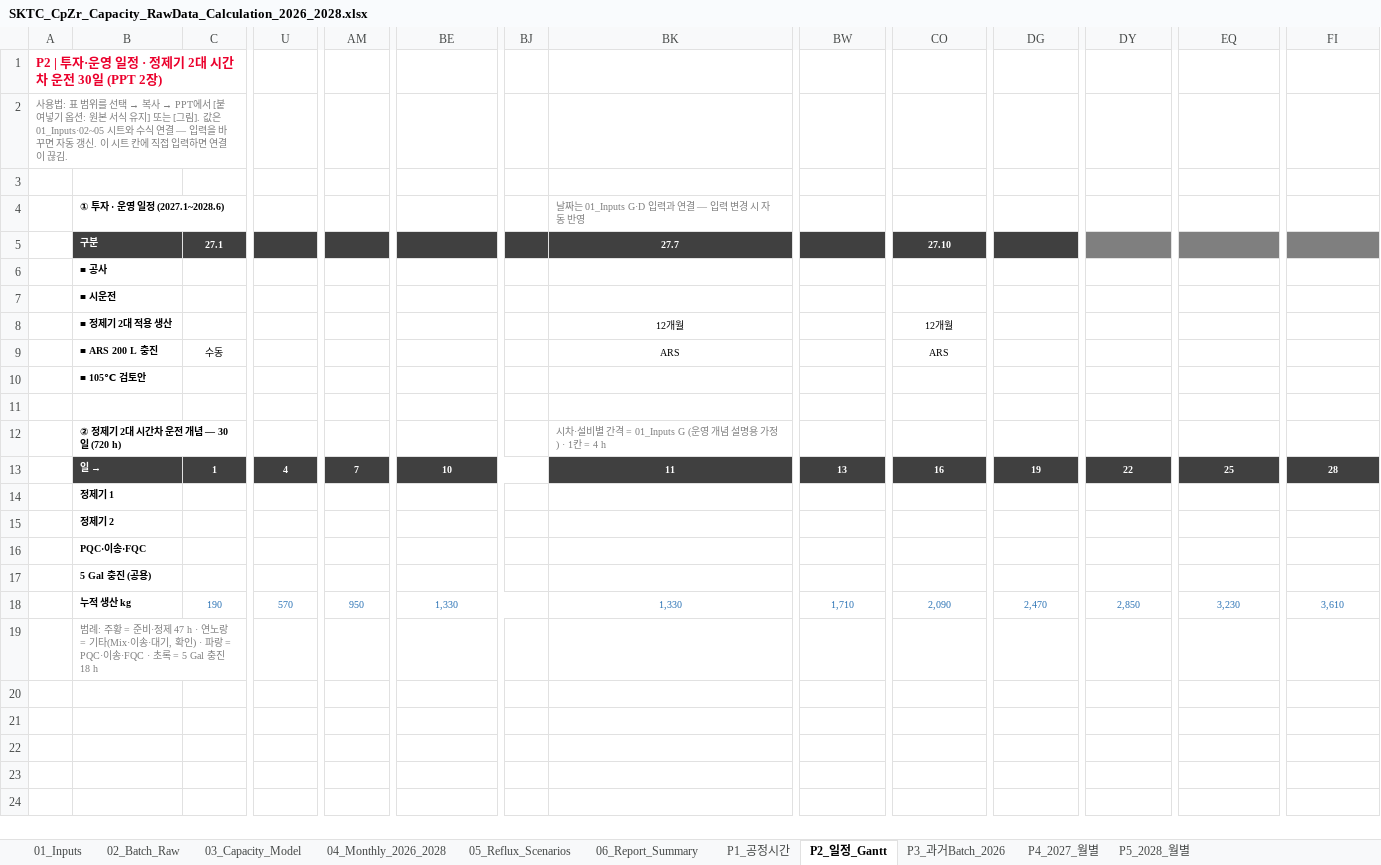
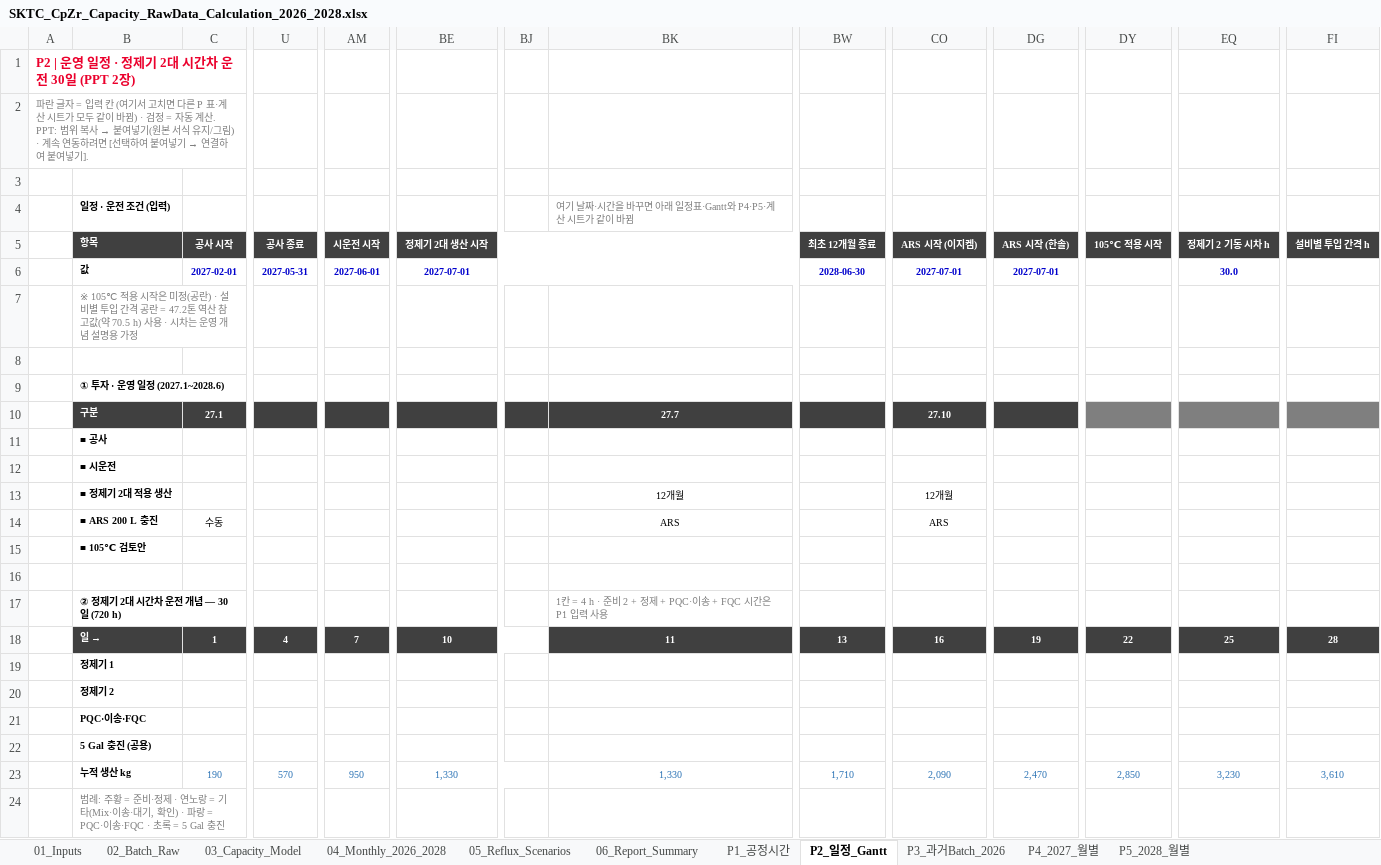
Before and after one commit to Jameskim25/-, an Excel workbook: SKTC_CpZr_Capacity_RawData_Calculation_2026_2028.xlsx, sheet P2_일정_Gantt, drawn as a sheet; only a part is shown, gaps mark what is left out; values as stored, in another font and other column widths than the file's, no borders; conditional formats not drawn; addresses are those after the commit; rows hold the shown columns only; the diff names each change by its address in the sheet, - before the commit and + after, or states it on an @@ line.

```diff
--- a/SKTC_CpZr_Capacity_RawData_Calculation_2026_2028.xlsx (sheet P2_일정_Gantt)
+++ b/SKTC_CpZr_Capacity_RawData_Calculation_2026_2028.xlsx (sheet P2_일정_Gantt)
-A1: P2 | 투자·운영 일정 · 정제기 2대 시간차 운전 30일 (PPT 2장)
+A1: P2 | 운영 일정 · 정제기 2대 시간차 운전 30일 (PPT 2장)
@@ A2: 사용법: 표 범위를 선택 → 복사 → PPT에서 [붙여넣기 옵션: 원본 서식 유지] 또는 [그림]. 값은 01_Inputs·02~05 시트와 수식 연결 — 입력을 바꾸면 자동 갱신. 이 시트 칸에 직접 입력하면 연결이 끊김. → 파란 글자 = 입력 칸 (여기서 고치면 다른 P 표·계산 시트가 모두 같이 바뀜) · 검정 = 자동 계산. PPT: 범위 복사 → 붙여넣기(원본 서식 유지/그림) · 계속 연동하려면 [선택하여 붙여넣기 → 연결하여 붙여넣기]. @@
+row 4:  | 일정 · 운전 조건 (입력) |  |  |  |  |  | 여기 날짜·시간을 바꾸면 아래 일정표·Gantt와 P4·P5·계산 시트가 같이 바뀜
+row 5:  | 항목 | 공사 시작 | 공사 종료 | 시운전 시작 | 정제기 2대 생산 시작 |  |  | 최초 12개월 종료 | ARS 시작 (이지켐) | ARS 시작 (한솔) | 105℃ 적용 시작 | 정제기 2 기동 시차 h | 설비별 투입 간격 h
+row 6:  | 값 | 2027-02-01 | 2027-05-31 | 2027-06-01 | 2027-07-01 |  |  | 2028-06-30 | 2027-07-01 | 2027-07-01 |  | 30.0
+row 7:  | ※ 105℃ 적용 시작은 미정(공란) · 설비별 투입 간격 공란 = 47.2톤 역산 참고값(약 70.5 h) 사용 · 시차는 운영 개념 설명용 가정
+row 8: (empty)
-BK9: 날짜는 01_Inputs G·D 입력과 연결 — 입력 변경 시 자동 반영
+BK9: (empty)
-BK17: 시차·설비별 간격 = 01_Inputs G (운영 개념 설명용 가정) · 1칸 = 4 h
+BK17: 1칸 = 4 h · 준비 2 + 정제 + PQC·이송 + FQC 시간은 P1 입력 사용
-B24: …·정제 47 h · 연노랑 = 기타(Mix·이송·대기, 확인) · 파랑 = PQC·이송·FQC · 초록 = 5 Gal 충진 18 h
+B24: …·정제 · 연노랑 = 기타(Mix·이송·대기, 확인) · 파랑 = PQC·이송·FQC · 초록 = 5 Gal 충진
```
Also changed, not shown: sheet 02_Batch_Raw, sheet 01_Inputs, sheet P3_과거Batch_2026, sheet P1_공정시간, sheet P4_2027_월별, sheet P5_2028_월별, formulas that keep their value, charts or pictures, 3 other files.
